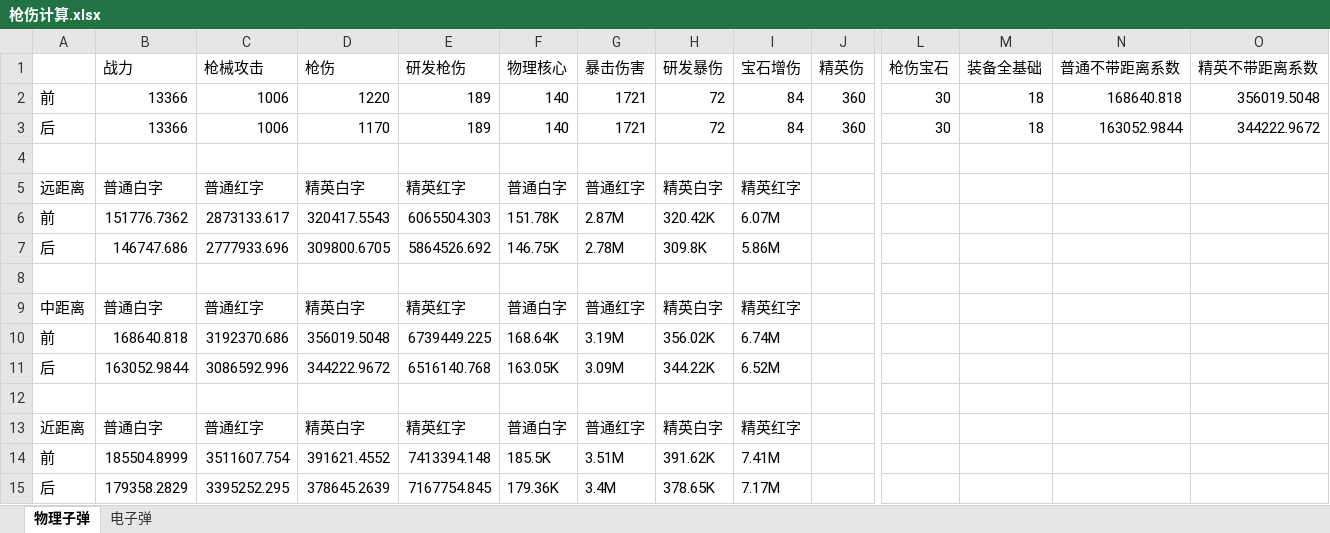
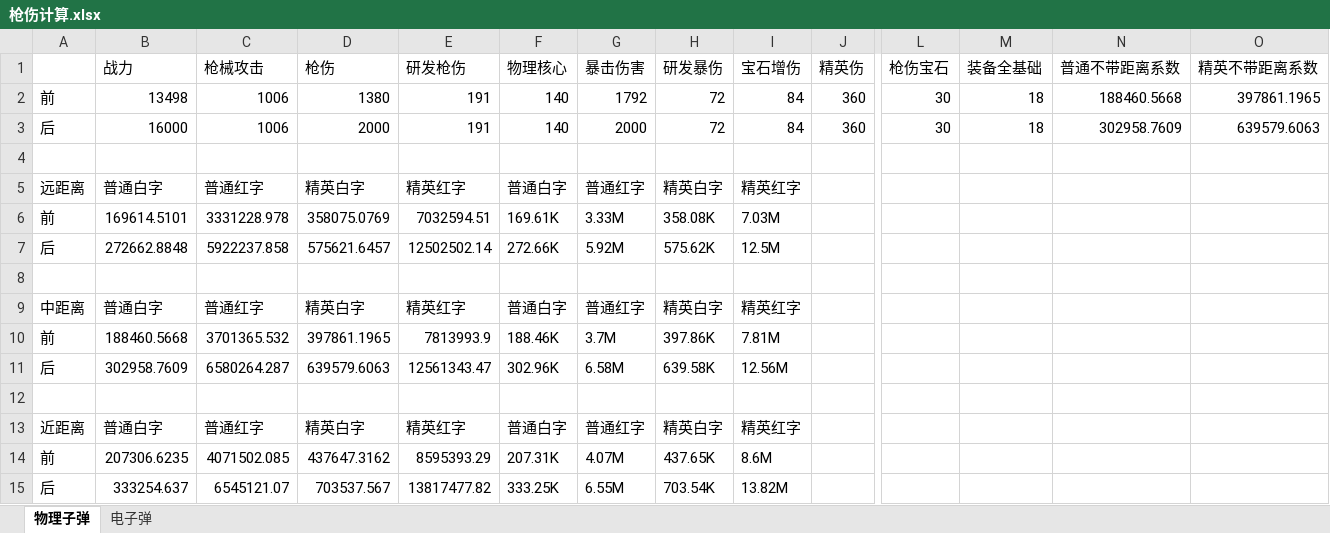
Before and after one commit to jinxin201211/jinx.articles, an Excel workbook: 驾考/枪伤计算.xlsx, sheet 物理子弹, drawn as a sheet; only a part is shown, gaps mark what is left out; values as stored, in another font and other column widths than the file's, no borders; removed rows and columns are numbered as before the commit, all else as after; rows hold the shown columns only; the diff names each change by its address in the sheet, - before the commit and + after, or states it on an @@ line.

Commit message:
qiangshangjisuan

```diff
--- a/驾考/枪伤计算.xlsx (sheet 物理子弹)
+++ b/驾考/枪伤计算.xlsx (sheet 物理子弹)
-B2 (战力): 13366
+B2 (战力): 13498
-D2 (枪伤): 1220
+D2 (枪伤): 1380
-E2:E3 (研发枪伤): 189
+E2:E3 (研发枪伤): 191
-G2 (暴击伤害): 1721
+G2 (暴击伤害): 1792
-N2 (普通不带距离系数): 168640.818
+N2 (普通不带距离系数): 188460.5668
-O2 (精英不带距离系数): 356019.5048
+O2 (精英不带距离系数): 397861.1965
-B3 (战力): 13366
+B3 (战力): 16000
-D3 (枪伤): 1170
+D3 (枪伤): 2000
-G3 (暴击伤害): 1721
+G3 (暴击伤害): 2000
-N3 (普通不带距离系数): 163052.9844
+N3 (普通不带距离系数): 302958.7609
-O3 (精英不带距离系数): 344222.9672
+O3 (精英不带距离系数): 639579.6063
-row 6: 前 | 151776.7362 | 2873133.617 | 320417.5543 | 6065504.303 | 151.78K | 2.87M | 320.42K | 6.07M
-row 7: 后 | 146747.686 | 2777933.696 | 309800.6705 | 5864526.692 | 146.75K | 2.78M | 309.8K | 5.86M
+row 6: 前 | 169614.5101 | 3331228.978 | 358075.0769 | 7032594.51 | 169.61K | 3.33M | 358.08K | 7.03M
+row 7: 后 | 272662.8848 | 5922237.858 | 575621.6457 | 12502502.14 | 272.66K | 5.92M | 575.62K | 12.5M
-row 10: 前 | 168640.818 | 3192370.686 | 356019.5048 | 6739449.225 | 168.64K | 3.19M | 356.02K | 6.74M
-row 11: 后 | 163052.9844 | 3086592.996 | 344222.9672 | 6516140.768 | 163.05K | 3.09M | 344.22K | 6.52M
+row 10: 前 | 188460.5668 | 3701365.532 | 397861.1965 | 7813993.9 | 188.46K | 3.7M | 397.86K | 7.81M
+row 11: 后 | 302958.7609 | 6580264.287 | 639579.6063 | 12561343.47 | 302.96K | 6.58M | 639.58K | 12.56M
-row 14: 前 | 185504.8999 | 3511607.754 | 391621.4552 | 7413394.148 | 185.5K | 3.51M | 391.62K | 7.41M
-row 15: 后 | 179358.2829 | 3395252.295 | 378645.2639 | 7167754.845 | 179.36K | 3.4M | 378.65K | 7.17M
+row 14: 前 | 207306.6235 | 4071502.085 | 437647.3162 | 8595393.29 | 207.31K | 4.07M | 437.65K | 8.6M
+row 15: 后 | 333254.637 | 6545121.07 | 703537.567 | 13817477.82 | 333.25K | 6.55M | 703.54K | 13.82M
```
Also changed, not shown: sheet 电子弹.
